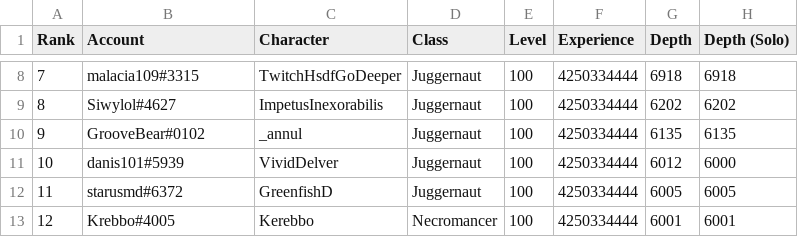
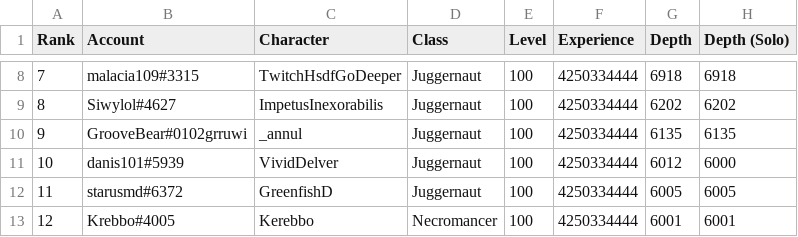
Before and after one commit to danis101/poe-ladder, a TSV file: data/keepers-delve.tsv, drawn as a sheet; only a part is shown, gaps mark what is left out.

```diff
--- a/data/keepers-delve.tsv
+++ b/data/keepers-delve.tsv
@@ -9,3 +9,3 @@ Rank	Account	Character	Class	Level	Experience	Depth	Depth (Solo)
 8	Siwylol#4627	ImpetusInexorabilis	Juggernaut	100	4250334444	6202	6202
-9	GrooveBear#0102	_annul	Juggernaut	100	4250334444	6135	6135
+9	GrooveBear#0102grruwi	_annul	Juggernaut	100	4250334444	6135	6135
 10	danis101#5939	VividDelver	Juggernaut	100	4250334444	6012	6000
```
